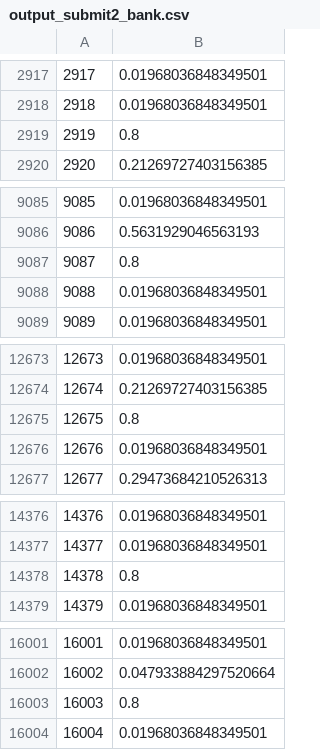
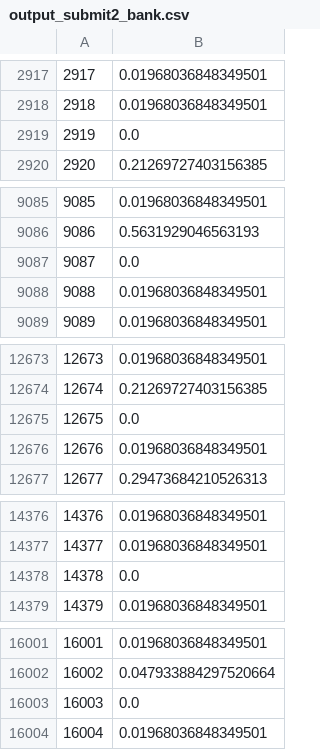
Before and after one commit to junichitashiro/knowledge-python, a CSV file: DataScience/machine_learning/01_overview/data/customer_targeting/output_submit2_bank.csv, drawn as a sheet; only a part is shown, gaps mark what is left out; the diff covers the shown part only.

```diff
--- a/DataScience/machine_learning/01_overview/data/customer_targeting/output_submit2_bank.csv
+++ b/DataScience/machine_learning/01_overview/data/customer_targeting/output_submit2_bank.csv
@@ -2918,3 +2918,3 @@
 2918,0.01968036848349501
-2919,0.8
+2919,0.0
 2920,0.21269727403156385
@@ -9086,3 +9086,3 @@
 9086,0.5631929046563193
-9087,0.8
+9087,0.0
 9088,0.01968036848349501
@@ -12674,3 +12674,3 @@
 12674,0.21269727403156385
-12675,0.8
+12675,0.0
 12676,0.01968036848349501
@@ -14377,3 +14377,3 @@
 14377,0.01968036848349501
-14378,0.8
+14378,0.0
 14379,0.01968036848349501
@@ -16002,3 +16002,3 @@
 16002,0.047933884297520664
-16003,0.8
+16003,0.0
 16004,0.01968036848349501
```
Also changed, not shown: 1 edited cell elsewhere in this file, 11 other files.
